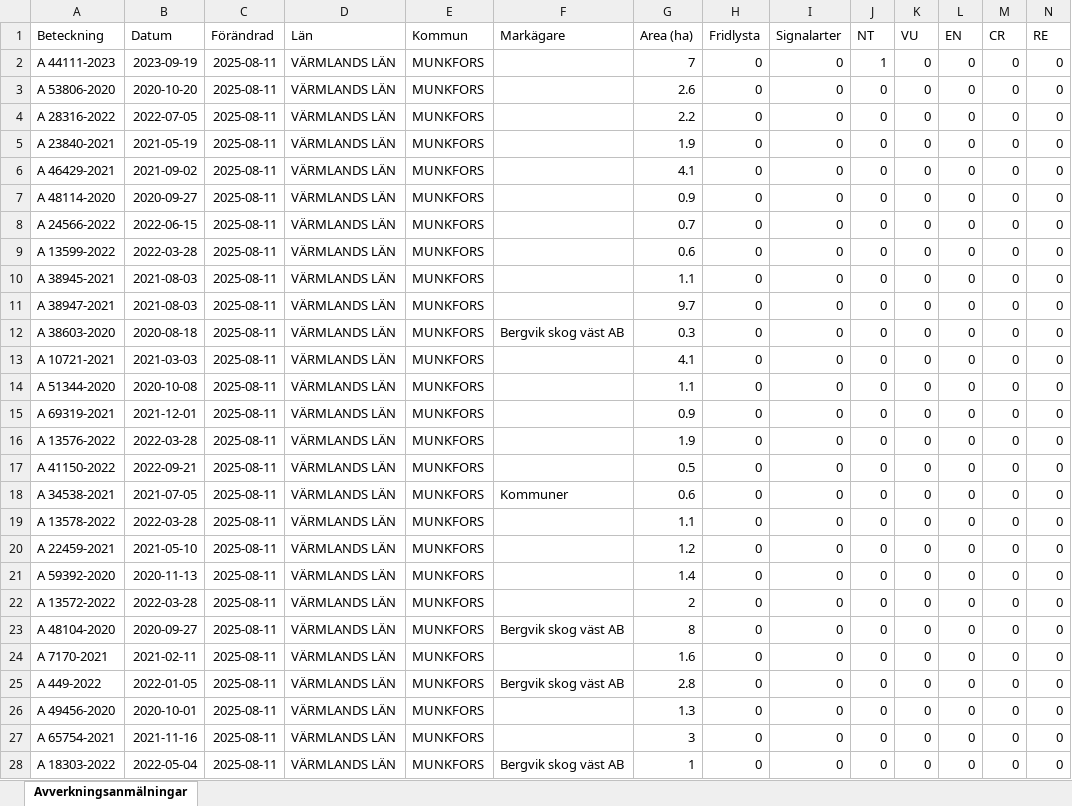
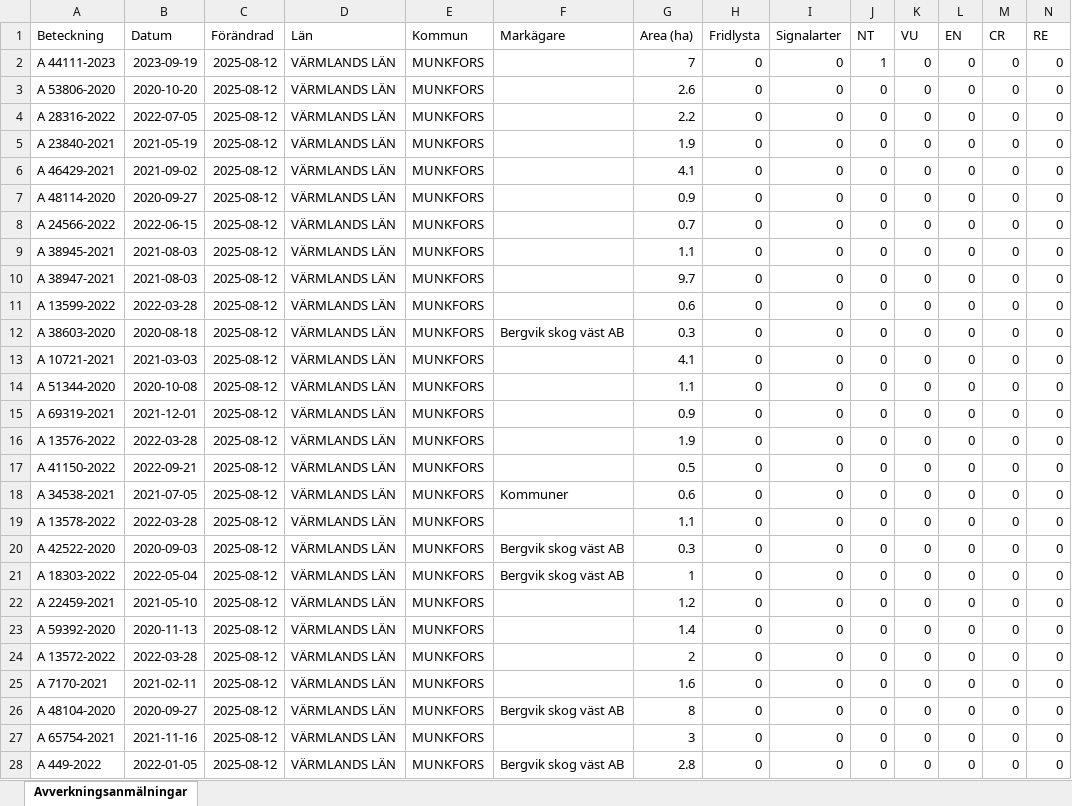
Before and after one commit to klasma/Logging_1762, an Excel workbook: Översikt MUNKFORS.xlsx, sheet Avverkningsanmälningar, drawn as a sheet; only a part is shown; values as stored, in another font and other column widths than the file's, no borders; removed rows and columns are numbered as before the commit, all else as after; rows hold the shown columns only; the diff covers the shown part only; the diff names each change by its address in the sheet, - before the commit and + after, or states it on an @@ line.

```diff
--- a/Översikt MUNKFORS.xlsx (sheet Avverkningsanmälningar)
+++ b/Översikt MUNKFORS.xlsx (sheet Avverkningsanmälningar)
-C2:C8 (Förändrad): 2025-08-11
+C2:C8 (Förändrad): 2025-08-12
-row 9: A 13599-2022 | 2022-03-28 | 2025-08-11 | VÄRMLANDS LÄN | MUNKFORS |  | 0.6 | 0 | 0 | 0 | 0 | 0 | 0 | 0
-C9:C10 (Förändrad): 2025-08-11
+C9:C10 (Förändrad): 2025-08-12
+row 11: A 13599-2022 | 2022-03-28 | 2025-08-12 | VÄRMLANDS LÄN | MUNKFORS |  | 0.6 | 0 | 0 | 0 | 0 | 0 | 0 | 0
-C12:C19 (Förändrad): 2025-08-11
+C12:C19 (Förändrad): 2025-08-12
+row 20: A 42522-2020 | 2020-09-03 | 2025-08-12 | VÄRMLANDS LÄN | MUNKFORS | Bergvik skog väst AB | 0.3 | 0 | 0 | 0 | 0 | 0 | 0 | 0
+row 21: A 18303-2022 | 2022-05-04 | 2025-08-12 | VÄRMLANDS LÄN | MUNKFORS | Bergvik skog väst AB | 1 | 0 | 0 | 0 | 0 | 0 | 0 | 0
-C22:C24 (Förändrad): 2025-08-11
+C22:C24 (Förändrad): 2025-08-12
-row 23: A 48104-2020 | 2020-09-27 | 2025-08-11 | VÄRMLANDS LÄN | MUNKFORS | Bergvik skog väst AB | 8 | 0 | 0 | 0 | 0 | 0 | 0 | 0
-C25:C26 (Förändrad): 2025-08-11
+C25:C26 (Förändrad): 2025-08-12
-A26 (Beteckning): A 449-2022
+A26 (Beteckning): A 48104-2020
-B26 (Datum): 2022-01-05
+B26 (Datum): 2020-09-27
-G26 (Area (ha)): 2.8
+G26 (Area (ha)): 8
-row 26: A 49456-2020 | 2020-10-01 | 2025-08-11 | VÄRMLANDS LÄN | MUNKFORS |  | 1.3 | 0 | 0 | 0 | 0 | 0 | 0 | 0
-C27:C28 (Förändrad): 2025-08-11
+C27:C28 (Förändrad): 2025-08-12
-A28 (Beteckning): A 18303-2022
+A28 (Beteckning): A 449-2022
-B28 (Datum): 2022-05-04
+B28 (Datum): 2022-01-05
-G28 (Area (ha)): 1
+G28 (Area (ha)): 2.8
```
Also changed, not shown: 31 added rows, 32 removed rows and 63 edited cells elsewhere in this sheet, artfynd/A 44111-2023 artfynd.xlsx, 5 other files.
